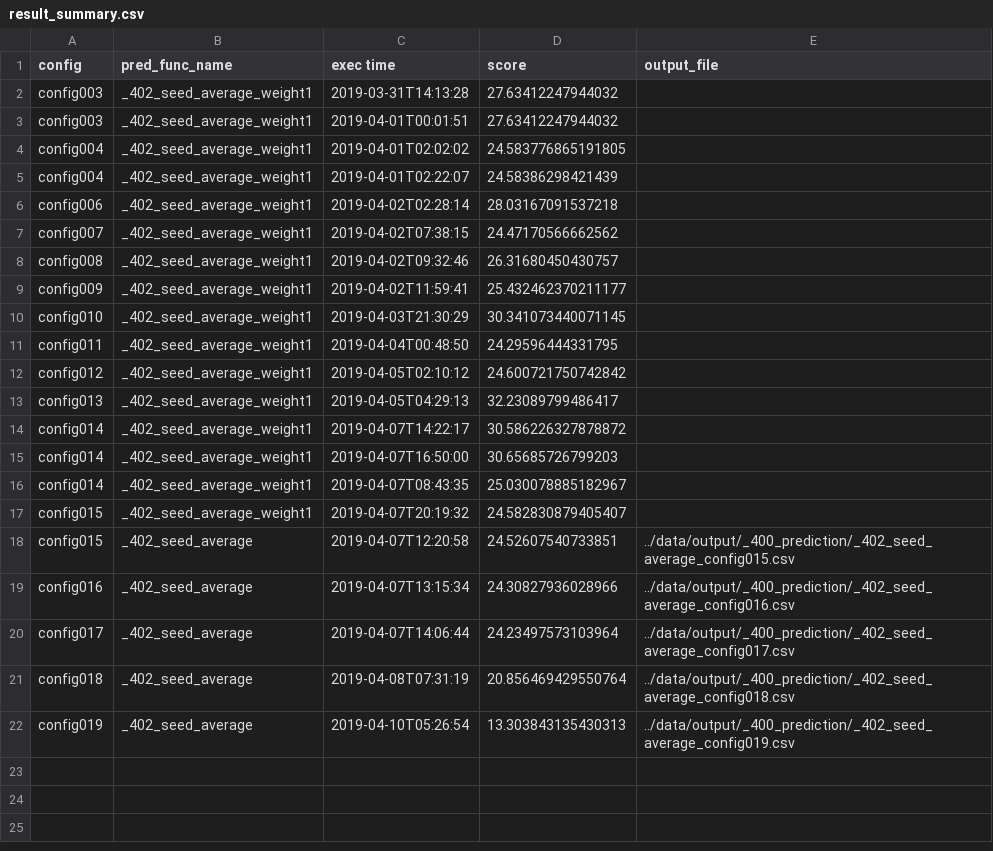
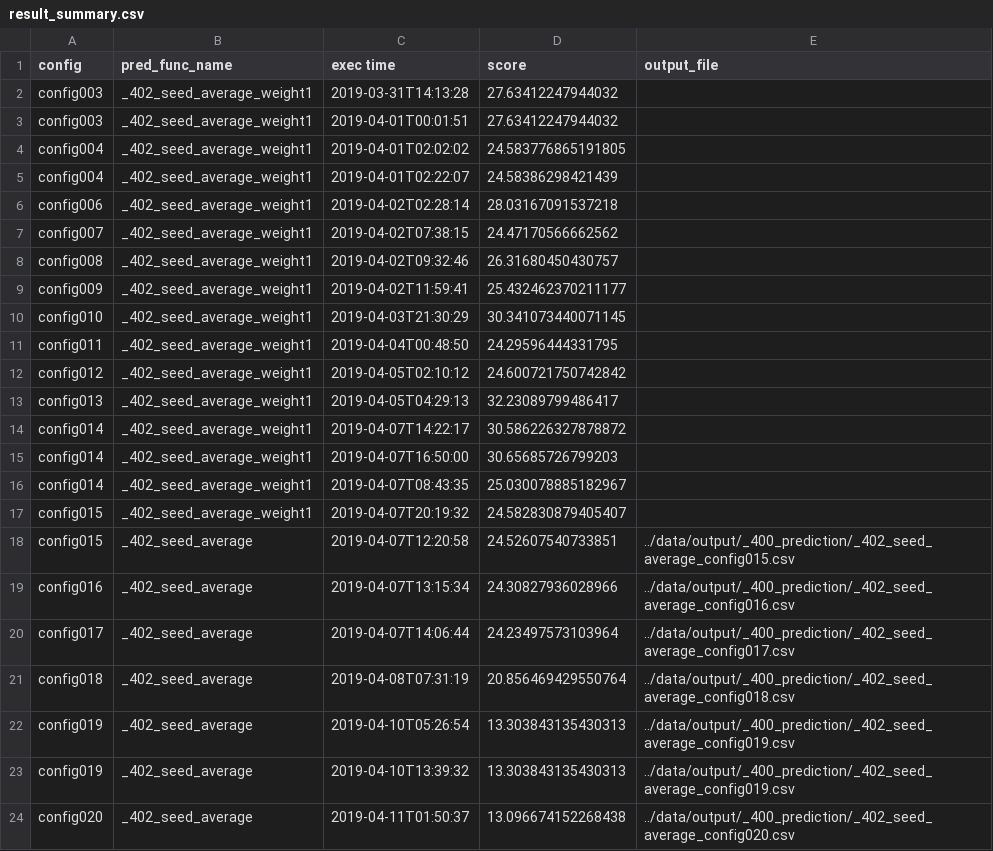
Before and after one commit to SS1031/PHMC2019DataAnalysisChallenge, a CSV file: result_summary.csv, drawn as a sheet; the diff names each change by its address in the sheet, - before the commit and + after, or states it on an @@ line.

Commit message:
config020

```diff
--- a/result_summary.csv
+++ b/result_summary.csv
+row 23: config019 | _402_seed_average | 2019-04-10T13:39:32 | 13.303843135430313 | ../data/output/_400_prediction/_402_seed_average_config019.csv
+row 24: config020 | _402_seed_average | 2019-04-11T01:50:37 | 13.096674152268438 | ../data/output/_400_prediction/_402_seed_average_config020.csv
```
Also changed, not shown: 3 other files.
